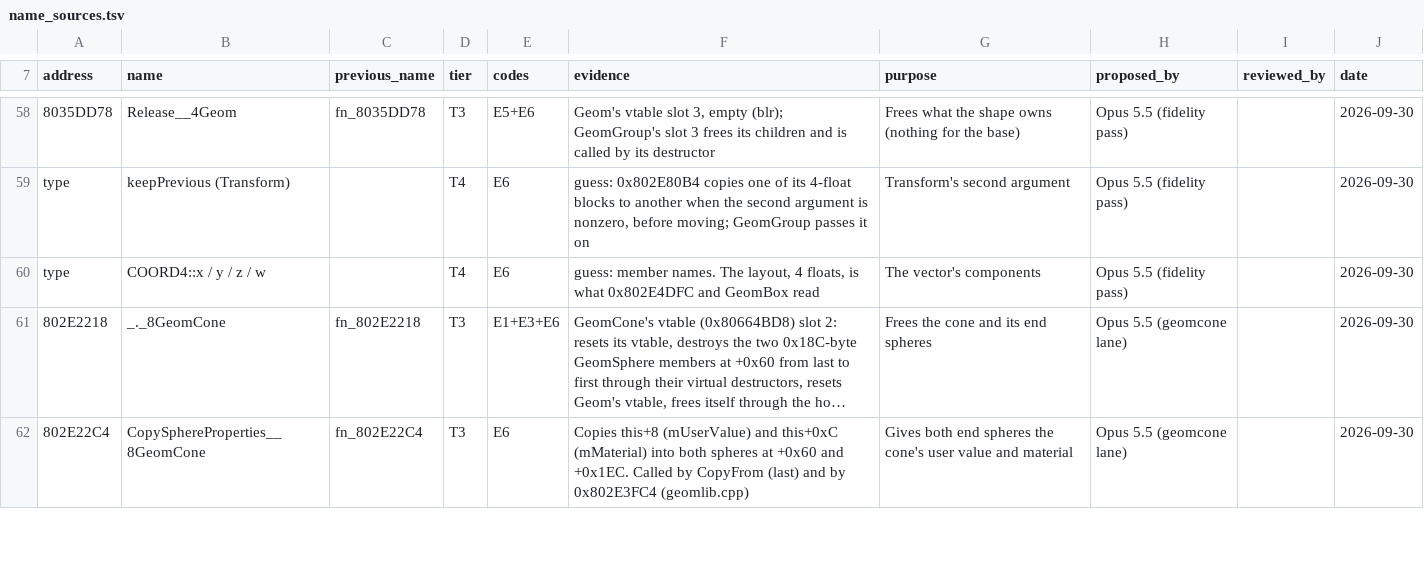
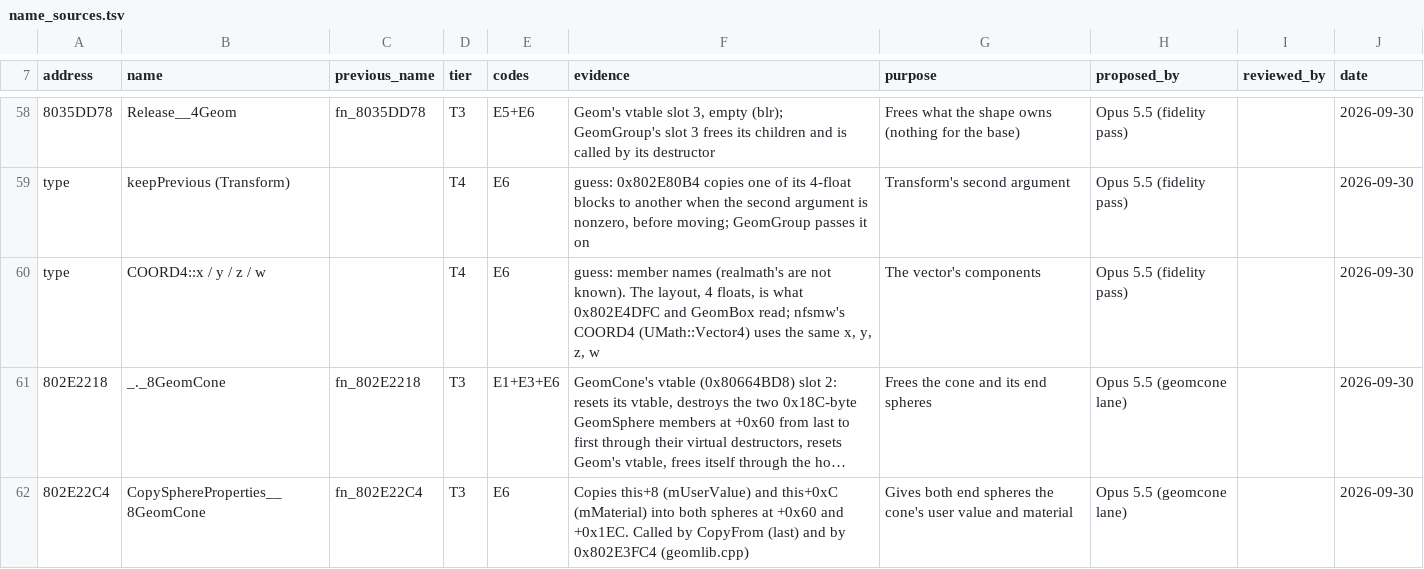
Before and after one commit to mitsevox/mvp2005, a TSV file: config/GV4E69/name_sources.tsv, drawn as a sheet; only a part is shown, gaps mark what is left out; long unchanged cells end in …; the diff covers the shown part only; the diff names each change by its address in the sheet, - before the commit and + after, or states it on an @@ line.

```diff
--- a/config/GV4E69/name_sources.tsv
+++ b/config/GV4E69/name_sources.tsv
-F60 (evidence): guess: member names. The layout, 4 floats, is what 0x802E4DFC and GeomBox read
+F60 (evidence): guess: member names (realmath's are not known). The layout, 4 floats, is what 0x802E4DFC and GeomBox read; nfsmw's COORD4 (UMath::Vector4) uses the same x, y, z, w
```
Also changed, not shown: 1 removed row and 5 edited cells elsewhere in this file, 6 other files.
